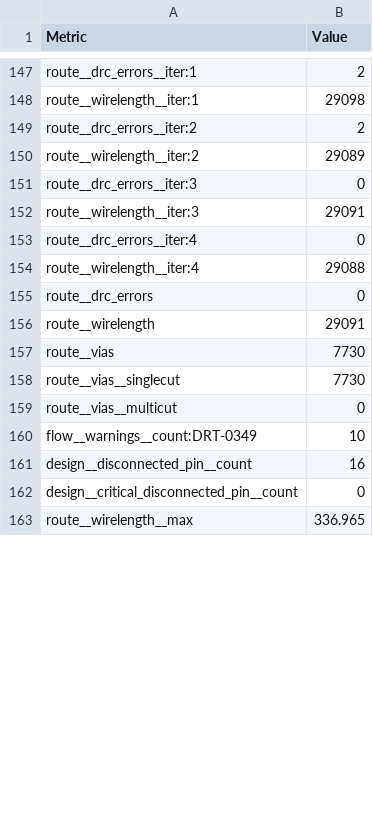
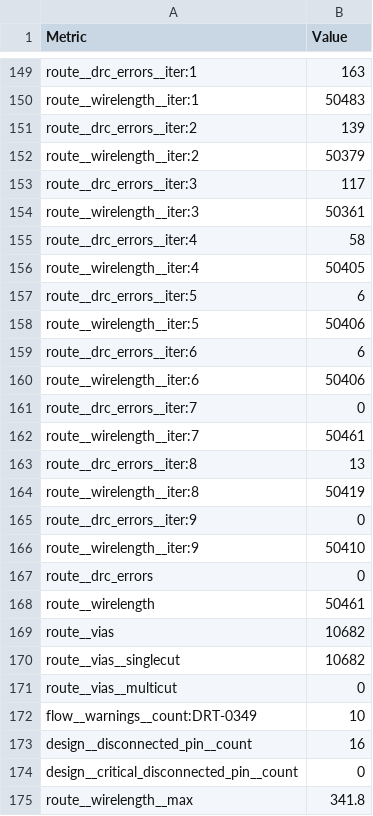
Before and after one commit to htfab/tinytapeout-sky-26b, a CSV file: projects/tt_um_ocd_charlieplex/stats/metrics.csv, drawn as a sheet; only a part is shown, gaps mark what is left out; addresses are those after the commit; the diff covers the shown part only; the diff names each change by its address in the sheet, - before the commit and + after, or states it on an @@ line.

```diff
--- a/projects/tt_um_ocd_charlieplex/stats/metrics.csv
+++ b/projects/tt_um_ocd_charlieplex/stats/metrics.csv
-B149 (Value): 2
+B149 (Value): 163
-B150 (Value): 29098
+B150 (Value): 50483
-B151 (Value): 2
+B151 (Value): 139
-B152 (Value): 29089
+B152 (Value): 50379
-B153 (Value): 0
+B153 (Value): 117
-B154 (Value): 29091
+B154 (Value): 50361
-B155 (Value): 0
+B155 (Value): 58
-B156 (Value): 29088
+B156 (Value): 50405
+row 157: route__drc_errors__iter:5 | 6
+row 158: route__wirelength__iter:5 | 50406
+row 159: route__drc_errors__iter:6 | 6
+row 160: route__wirelength__iter:6 | 50406
+row 161: route__drc_errors__iter:7 | 0
+row 162: route__wirelength__iter:7 | 50461
+row 163: route__drc_errors__iter:8 | 13
+row 164: route__wirelength__iter:8 | 50419
+row 165: route__drc_errors__iter:9 | 0
+row 166: route__wirelength__iter:9 | 50410
-B168 (Value): 29091
+B168 (Value): 50461
-B169:B170 (Value): 7730
+B169:B170 (Value): 10682
-B175 (Value): 336.965
+B175 (Value): 341.8
```
Also changed, not shown: 2 added rows and 138 edited cells elsewhere in this file, 8 other files.
